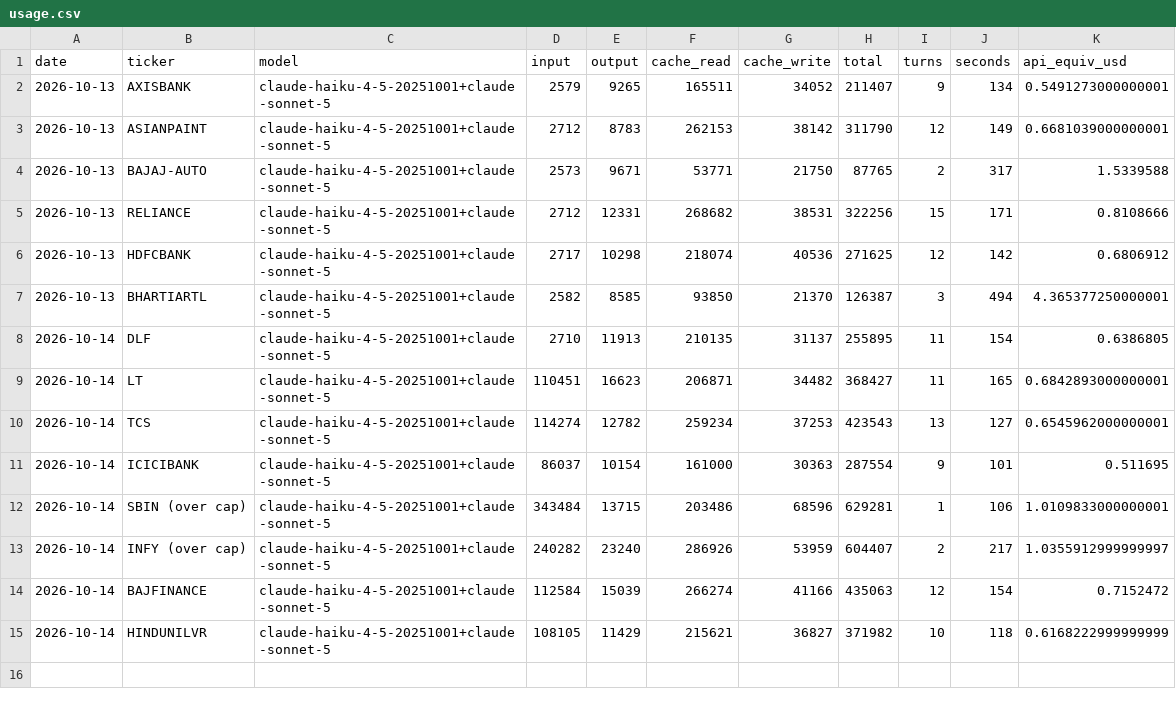
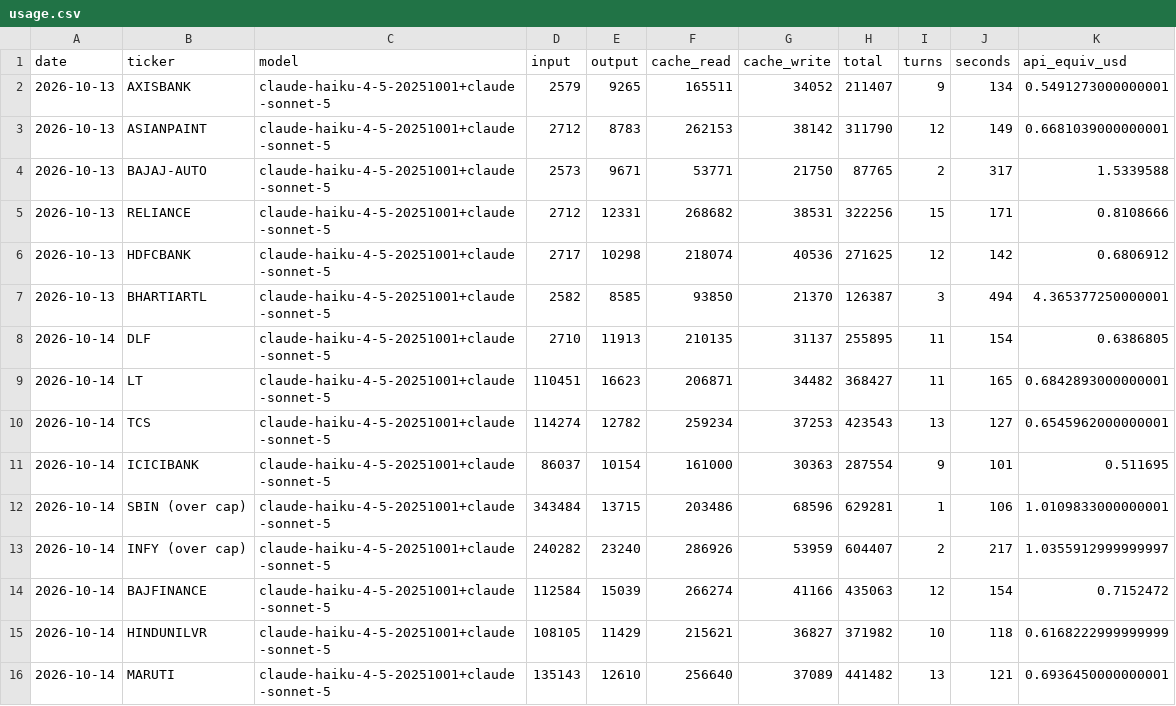
Before and after one commit to luckytechy/tickertales-stock-reports, a CSV file: logs/usage.csv, drawn as a sheet.

```diff
--- a/logs/usage.csv
+++ b/logs/usage.csv
@@ -15 +15,2 @@ date,ticker,model,input,output,cache_read,cache_write,total,turns,seconds,api_eq
 2026-10-14,HINDUNILVR,claude-haiku-4-5-20251001+claude-sonnet-5,108105,11429,215621,36827,371982,10,118,0.6168222999999999
+2026-10-14,MARUTI,claude-haiku-4-5-20251001+claude-sonnet-5,135143,12610,256640,37089,441482,13,121,0.6936450000000001
```
Also changed, not shown: 2 other files.
